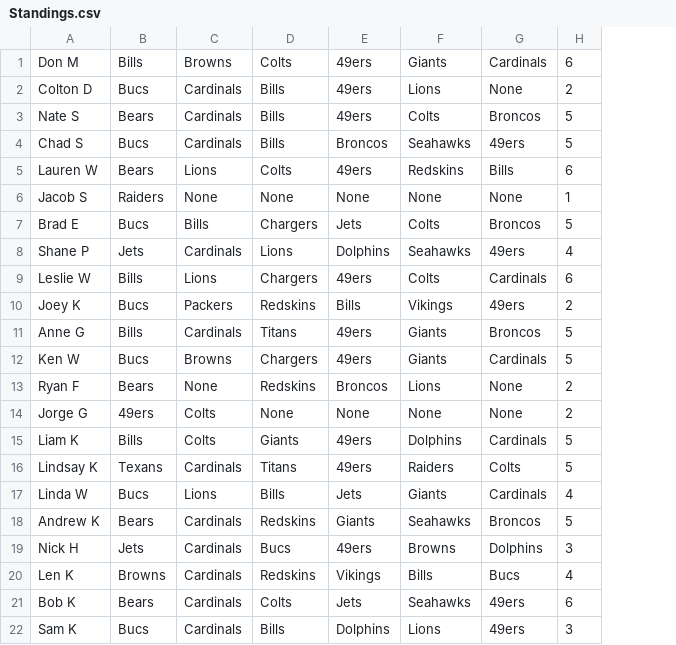
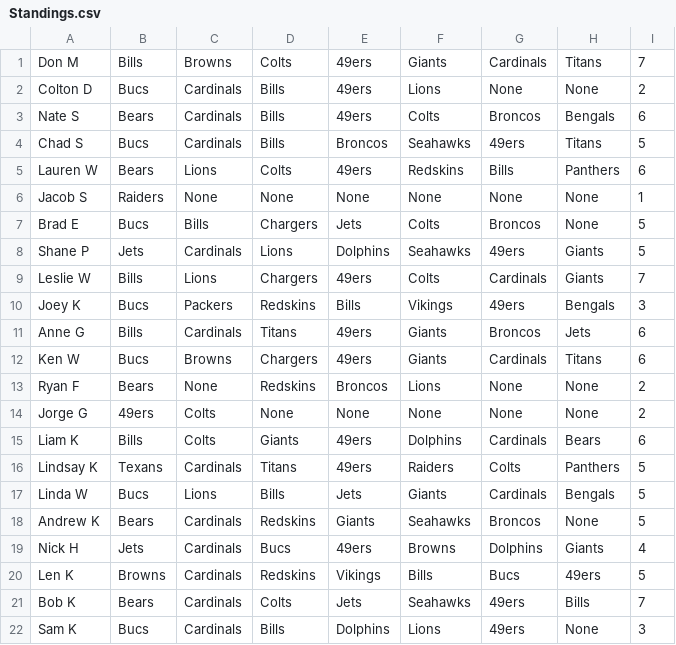
Before and after one commit to Sweetness23/Pickem, a CSV file: src/main/resources/Standings.csv, drawn as a sheet; addresses are those after the commit; the diff names each change by its address in the sheet, - before the commit and + after, or states it on an @@ line.

Commit message:
Week 7

```diff
--- a/src/main/resources/Standings.csv
+++ b/src/main/resources/Standings.csv
+column H, rows 1-22: Titans | None | Bengals | Titans | Panthers | None | None | Giants | Giants | Bengals | Jets | Titans | None | None | Bears | Panthers | Bengals | None | Giants | 49ers | Bills | None
-I1: 6
+I1: 7
-I3: 5
+I3: 6
-I8: 4
+I8: 5
-I9: 6
+I9: 7
-I10: 2
+I10: 3
-I11:I12: 5
+I11:I12: 6
-I15: 5
+I15: 6
-I17: 4
+I17: 5
-I19: 3
+I19: 4
-I20: 4
+I20: 5
-I21: 6
+I21: 7
```
